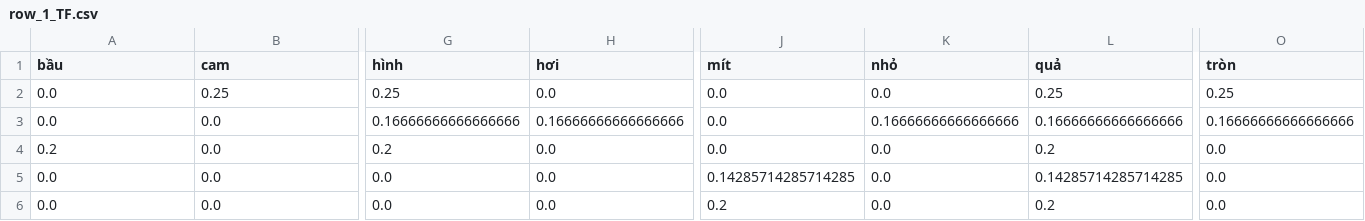
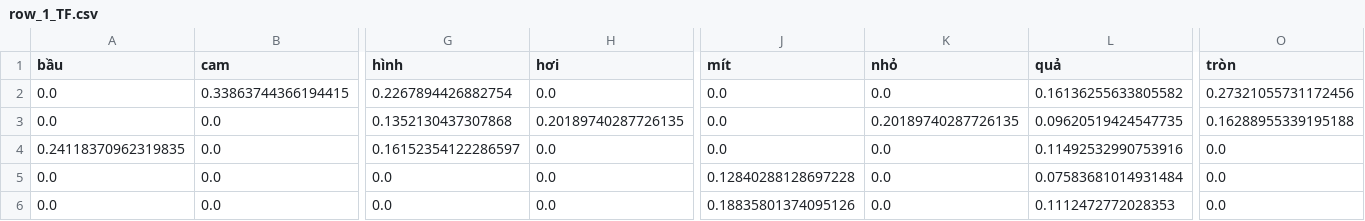
Before and after one commit to PhamThuyDung-GitHub/Chat_Mini, a CSV file: Answer/row_1_TF.csv, drawn as a sheet; only a part is shown, gaps mark what is left out; the diff covers the shown part only; the diff names each change by its address in the sheet, - before the commit and + after, or states it on an @@ line.

```diff
--- a/Answer/row_1_TF.csv
+++ b/Answer/row_1_TF.csv
-B2 (cam): 0.25
+B2 (cam): 0.33863744366194415
-G2 (hình): 0.25
+G2 (hình): 0.2267894426882754
-L2 (quả): 0.25
+L2 (quả): 0.16136255633805582
-O2 (tròn): 0.25
+O2 (tròn): 0.27321055731172456
-G3 (hình): 0.16666666666666666
+G3 (hình): 0.1352130437307868
-H3 (hơi): 0.16666666666666666
+H3 (hơi): 0.20189740287726135
-K3 (nhỏ): 0.16666666666666666
+K3 (nhỏ): 0.20189740287726135
-L3 (quả): 0.16666666666666666
+L3 (quả): 0.09620519424547735
-O3 (tròn): 0.16666666666666666
+O3 (tròn): 0.16288955339195188
-A4 (bầu): 0.2
+A4 (bầu): 0.24118370962319835
-G4 (hình): 0.2
+G4 (hình): 0.16152354122286597
-L4 (quả): 0.2
+L4 (quả): 0.11492532990753916
-J5 (mít): 0.14285714285714285
+J5 (mít): 0.12840288128697228
-L5 (quả): 0.14285714285714285
+L5 (quả): 0.07583681014931484
-J6 (mít): 0.2
+J6 (mít): 0.18835801374095126
-L6 (quả): 0.2
+L6 (quả): 0.1112472772028353
```
Also changed, not shown: 11 edited cells elsewhere in this file, Answer/row_0_CosineSimilarity.csv, Answer/row_0_TF.csv, 16 other files.
